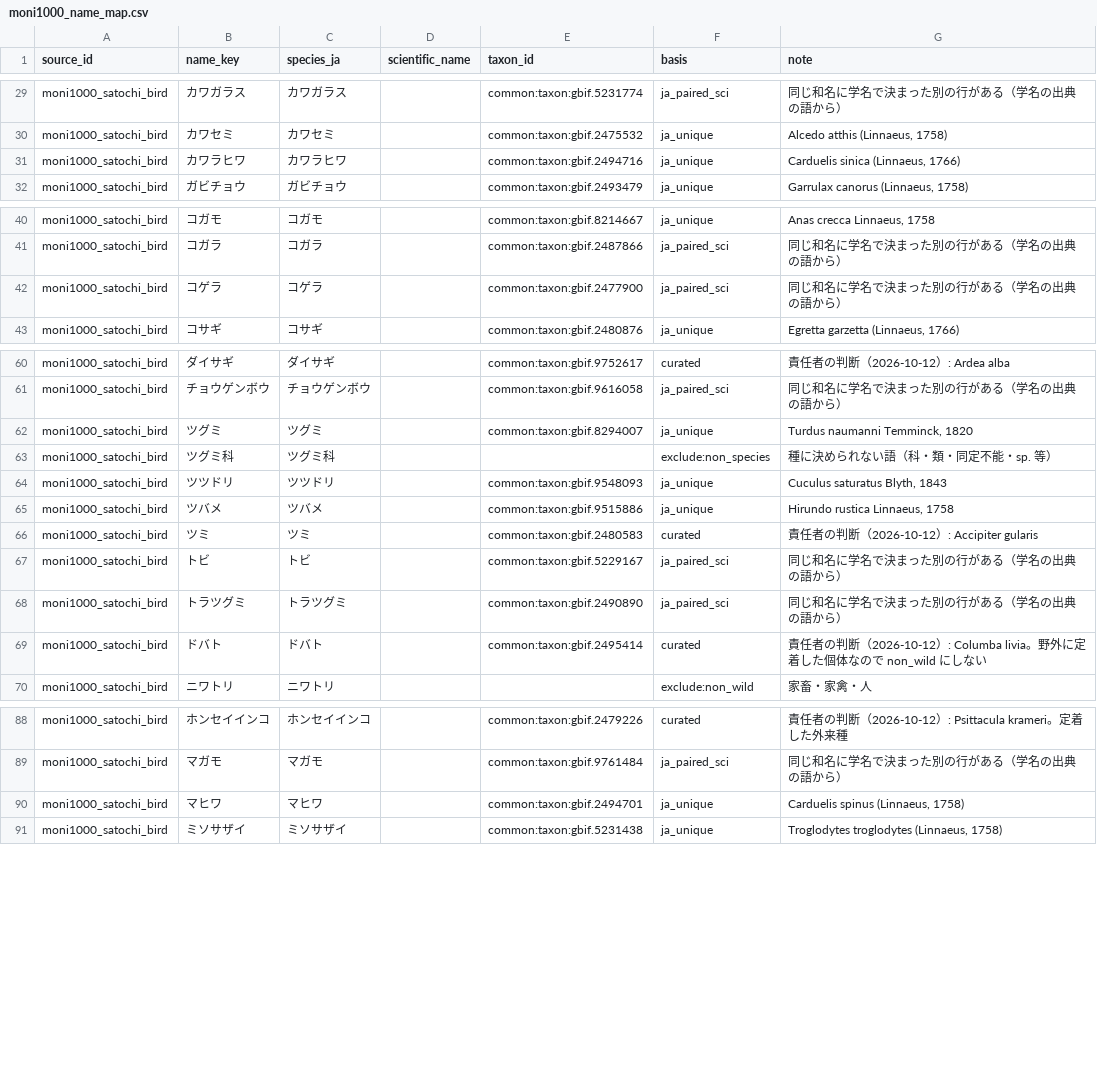
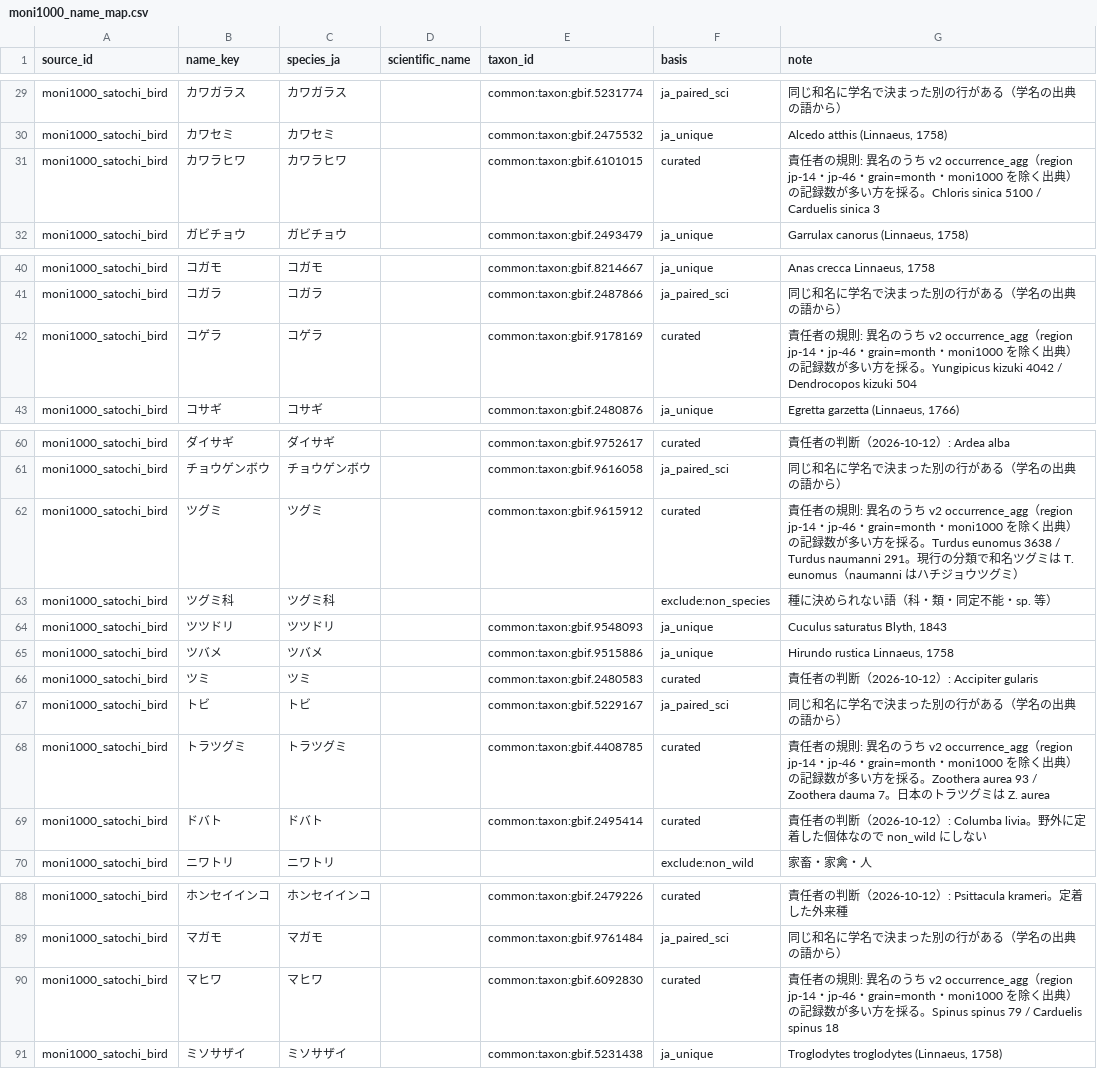
Before and after one commit to yu23ki14/ryuiki-chart, a CSV file: registry/taxon/moni1000_name_map.csv, drawn as a sheet; only a part is shown, gaps mark what is left out; the diff covers the shown part only.

```diff
--- a/registry/taxon/moni1000_name_map.csv
+++ b/registry/taxon/moni1000_name_map.csv
@@ -30,3 +30,3 @@ moni1000_satochi_bird,カワガラス,カワガラス,,common:taxon:gbif.5231774
 moni1000_satochi_bird,カワセミ,カワセミ,,common:taxon:gbif.2475532,ja_unique,"Alcedo atthis (Linnaeus, 1758)"
-moni1000_satochi_bird,カワラヒワ,カワラヒワ,,common:taxon:gbif.2494716,ja_unique,"Carduelis sinica (Linnaeus, 1766)"
+moni1000_satochi_bird,カワラヒワ,カワラヒワ,,common:taxon:gbif.6101015,curated,責任者の規則: 異名のうち v2 occurrence_agg（region jp-14・jp-46・grain=month・moni1000 を除く出典）の記録数が多い方を採る。Chloris sinica 5100 / Carduelis sinica 3
 moni1000_satochi_bird,ガビチョウ,ガビチョウ,,common:taxon:gbif.2493479,ja_unique,"Garrulax canorus (Linnaeus, 1758)"
@@ -41,3 +41,3 @@ moni1000_satochi_bird,コガモ,コガモ,,common:taxon:gbif.8214667,ja_unique,"
 moni1000_satochi_bird,コガラ,コガラ,,common:taxon:gbif.2487866,ja_paired_sci,同じ和名に学名で決まった別の行がある（学名の出典の語から）
-moni1000_satochi_bird,コゲラ,コゲラ,,common:taxon:gbif.2477900,ja_paired_sci,同じ和名に学名で決まった別の行がある（学名の出典の語から）
+moni1000_satochi_bird,コゲラ,コゲラ,,common:taxon:gbif.9178169,curated,責任者の規則: 異名のうち v2 occurrence_agg（region jp-14・jp-46・grain=month・moni1000 を除く出典）の記録数が多い方を採る。Yungipicus kizuki 4042 / Dendrocopos kizuki 504
 moni1000_satochi_bird,コサギ,コサギ,,common:taxon:gbif.2480876,ja_unique,"Egretta garzetta (Linnaeus, 1766)"
@@ -61,3 +61,3 @@ moni1000_satochi_bird,ダイサギ,ダイサギ,,common:taxon:gbif.9752617,curat
 moni1000_satochi_bird,チョウゲンボウ,チョウゲンボウ,,common:taxon:gbif.9616058,ja_paired_sci,同じ和名に学名で決まった別の行がある（学名の出典の語から）
-moni1000_satochi_bird,ツグミ,ツグミ,,common:taxon:gbif.8294007,ja_unique,"Turdus naumanni Temminck, 1820"
+moni1000_satochi_bird,ツグミ,ツグミ,,common:taxon:gbif.9615912,curated,責任者の規則: 異名のうち v2 occurrence_agg（region jp-14・jp-46・grain=month・moni1000 を除く出典）の記録数が多い方を採る。Turdus eunomus 3638 / Turdus naumanni 291。現行の分類で和名ツグミは T. eunomus（naumanni はハチジョウツグミ）
 moni1000_satochi_bird,ツグミ科,ツグミ科,,,exclude:non_species,種に決められない語（科・類・同定不能・sp. 等）
@@ -67,3 +67,3 @@ moni1000_satochi_bird,ツミ,ツミ,,common:taxon:gbif.2480583,curated,責任者
 moni1000_satochi_bird,トビ,トビ,,common:taxon:gbif.5229167,ja_paired_sci,同じ和名に学名で決まった別の行がある（学名の出典の語から）
-moni1000_satochi_bird,トラツグミ,トラツグミ,,common:taxon:gbif.2490890,ja_paired_sci,同じ和名に学名で決まった別の行がある（学名の出典の語から）
+moni1000_satochi_bird,トラツグミ,トラツグミ,,common:taxon:gbif.4408785,curated,責任者の規則: 異名のうち v2 occurrence_agg（region jp-14・jp-46・grain=month・moni1000 を除く出典）の記録数が多い方を採る。Zoothera aurea 93 / Zoothera dauma 7。日本のトラツグミは Z. aurea
 moni1000_satochi_bird,ドバト,ドバト,,common:taxon:gbif.2495414,curated,責任者の判断（2026-10-12）: Columba livia。野外に定着した個体なので non_wild にしない
@@ -89,3 +89,3 @@ moni1000_satochi_bird,ホンセイインコ,ホンセイインコ,,common:taxon:
 moni1000_satochi_bird,マガモ,マガモ,,common:taxon:gbif.9761484,ja_paired_sci,同じ和名に学名で決まった別の行がある（学名の出典の語から）
-moni1000_satochi_bird,マヒワ,マヒワ,,common:taxon:gbif.2494701,ja_unique,"Carduelis spinus (Linnaeus, 1758)"
+moni1000_satochi_bird,マヒワ,マヒワ,,common:taxon:gbif.6092830,curated,責任者の規則: 異名のうち v2 occurrence_agg（region jp-14・jp-46・grain=month・moni1000 を除く出典）の記録数が多い方を採る。Spinus spinus 79 / Carduelis spinus 18
 moni1000_satochi_bird,ミソサザイ,ミソサザイ,,common:taxon:gbif.5231438,ja_unique,"Troglodytes troglodytes (Linnaeus, 1758)"
```
Also changed, not shown: 54 edited cells elsewhere in this file, 24 other files.
